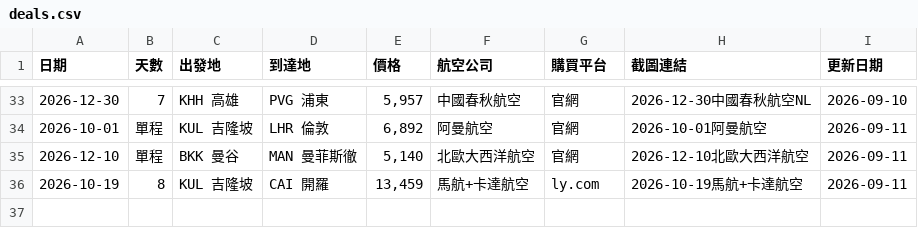
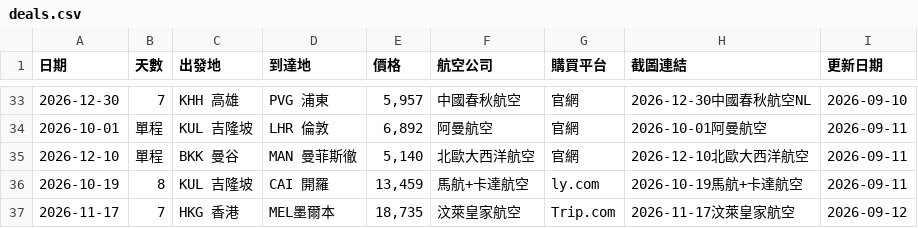
Before and after one commit to SAOJSM/FlightDealAsia, a CSV file: data/deals.csv, drawn as a sheet; only a part is shown, gaps mark what is left out.

Commit message:
chore: update deals from Telegram Bot (2026-09-12 11:58:43)

```diff
--- a/data/deals.csv
+++ b/data/deals.csv
@@ -36 +36,2 @@
 2026-10-19,8,KUL 吉隆坡,CAI 開羅,"13,459",馬航+卡達航空,ly.com,2026-10-19馬航+卡達航空,2026-09-11
+2026-11-17,7,HKG 香港,MEL墨爾本,"18,735",汶萊皇家航空,Trip.com,2026-11-17汶萊皇家航空,2026-09-12
```
Also changed, not shown: 2 other files.
